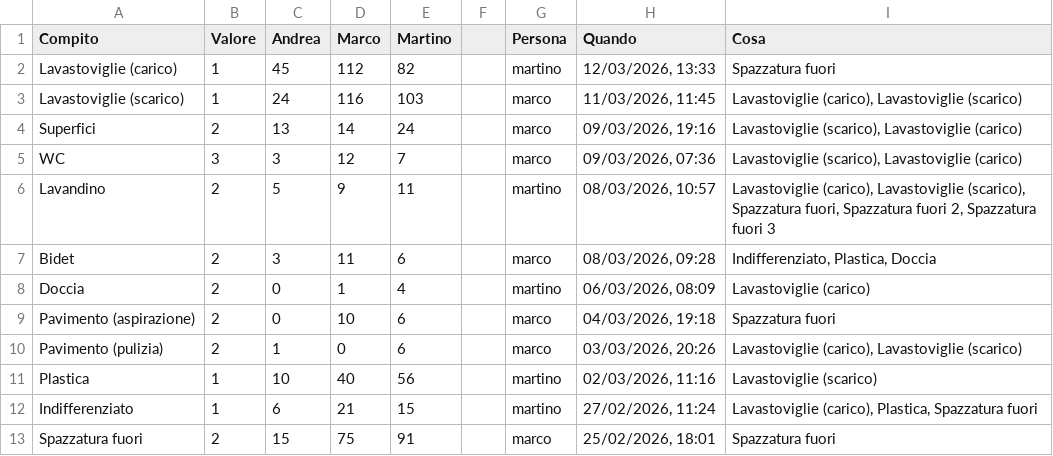
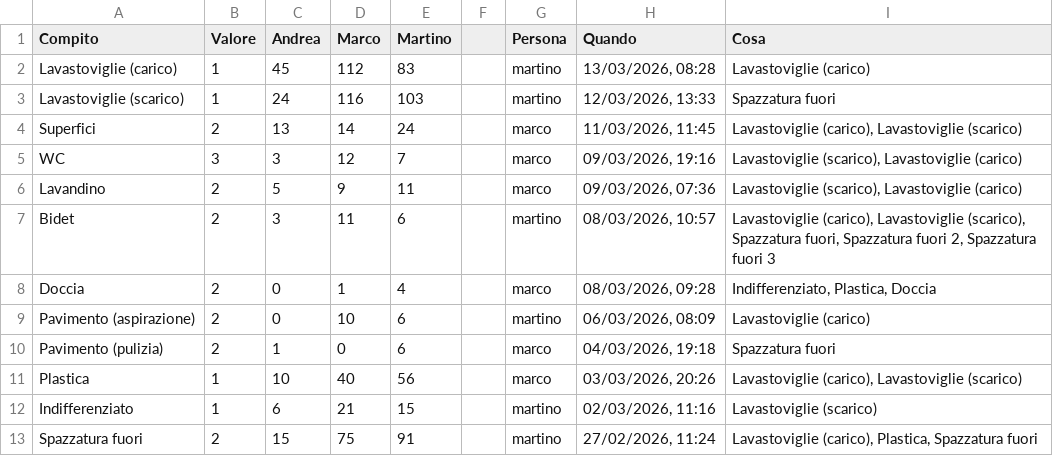
Before and after one commit to BertrandPouget/litpii, a CSV file: data/chores.csv, drawn as a sheet; only a part is shown; the diff covers the shown part only.

Commit message:
Update chores for martino

```diff
--- a/data/chores.csv
+++ b/data/chores.csv
@@ -1,13 +1,13 @@
 Compito,Valore,Andrea,Marco,Martino,,Persona,Quando,Cosa
-Lavastoviglie (carico),1,45,112,82,,martino,"12/03/2026, 13:33",Spazzatura fuori
-Lavastoviglie (scarico),1,24,116,103,,marco,"11/03/2026, 11:45","Lavastoviglie (carico), Lavastoviglie (scarico)"
-Superfici,2,13,14,24,,marco,"09/03/2026, 19:16","Lavastoviglie (scarico), Lavastoviglie (carico)"
-WC,3,3,12,7,,marco,"09/03/2026, 07:36","Lavastoviglie (scarico), Lavastoviglie (carico)"
-Lavandino,2,5,9,11,,martino,"08/03/2026, 10:57","Lavastoviglie (carico), Lavastoviglie (scarico), Spazzatura fuori, Spazzatura fuori 2, Spazzatura fuori 3"
-Bidet,2,3,11,6,,marco,"08/03/2026, 09:28","Indifferenziato, Plastica, Doccia"
-Doccia,2,0,1,4,,martino,"06/03/2026, 08:09",Lavastoviglie (carico)
-Pavimento (aspirazione),2,0,10,6,,marco,"04/03/2026, 19:18",Spazzatura fuori
-Pavimento (pulizia),2,1,0,6,,marco,"03/03/2026, 20:26","Lavastoviglie (carico), Lavastoviglie (scarico)"
-Plastica,1,10,40,56,,martino,"02/03/2026, 11:16",Lavastoviglie (scarico)
-Indifferenziato,1,6,21,15,,martino,"27/02/2026, 11:24","Lavastoviglie (carico), Plastica, Spazzatura fuori"
-Spazzatura fuori,2,15,75,91,,marco,"25/02/2026, 18:01",Spazzatura fuori
+Lavastoviglie (carico),1,45,112,83,,martino,"13/03/2026, 08:28",Lavastoviglie (carico)
+Lavastoviglie (scarico),1,24,116,103,,martino,"12/03/2026, 13:33",Spazzatura fuori
+Superfici,2,13,14,24,,marco,"11/03/2026, 11:45","Lavastoviglie (carico), Lavastoviglie (scarico)"
+WC,3,3,12,7,,marco,"09/03/2026, 19:16","Lavastoviglie (scarico), Lavastoviglie (carico)"
+Lavandino,2,5,9,11,,marco,"09/03/2026, 07:36","Lavastoviglie (scarico), Lavastoviglie (carico)"
+Bidet,2,3,11,6,,martino,"08/03/2026, 10:57","Lavastoviglie (carico), Lavastoviglie (scarico), Spazzatura fuori, Spazzatura fuori 2, Spazzatura fuori 3"
+Doccia,2,0,1,4,,marco,"08/03/2026, 09:28","Indifferenziato, Plastica, Doccia"
+Pavimento (aspirazione),2,0,10,6,,martino,"06/03/2026, 08:09",Lavastoviglie (carico)
+Pavimento (pulizia),2,1,0,6,,marco,"04/03/2026, 19:18",Spazzatura fuori
+Plastica,1,10,40,56,,marco,"03/03/2026, 20:26","Lavastoviglie (carico), Lavastoviglie (scarico)"
+Indifferenziato,1,6,21,15,,martino,"02/03/2026, 11:16",Lavastoviglie (scarico)
+Spazzatura fuori,2,15,75,91,,martino,"27/02/2026, 11:24","Lavastoviglie (carico), Plastica, Spazzatura fuori"
```
Also changed, not shown: 1 added row and 7 edited cells elsewhere in this file.
